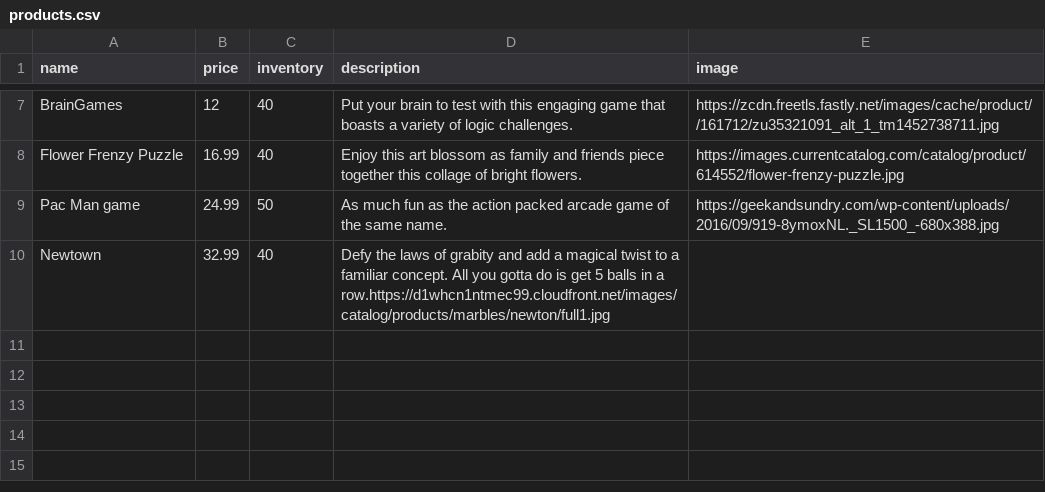
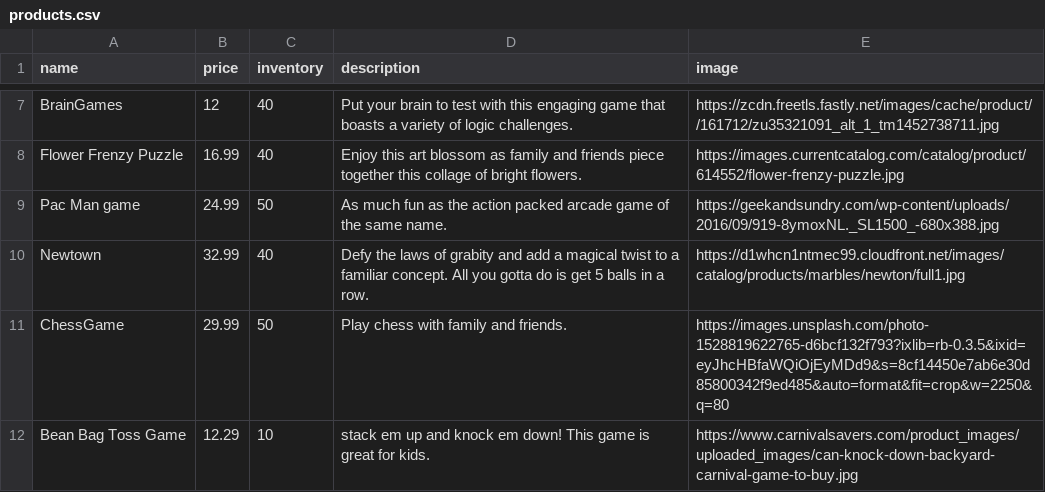
Before and after one commit to madaleines/betsy, a CSV file: db/seed_data/products.csv, drawn as a sheet; only a part is shown, gaps mark what is left out.

Commit message:
corrected error in the product csv file and added two more products.

```diff
--- a/db/seed_data/products.csv
+++ b/db/seed_data/products.csv
@@ -9,2 +9,4 @@ Flower Frenzy Puzzle,16.99,40,Enjoy this art blossom as family and friends piece
 Pac Man game,24.99,50,As much fun as the action packed arcade game of the same name.,https://geekandsundry.com/wp-content/uploads/2016/09/919-8ymoxNL._SL1500_-680x388.jpg
-Newtown,32.99,40,Defy the laws of grabity and add a magical twist to a familiar concept. All you gotta do is get 5 balls in a row.https://d1whcn1ntmec99.cloudfront.net/images/catalog/products/marbles/newton/full1.jpg
+Newtown,32.99,40,Defy the laws of grabity and add a magical twist to a familiar concept. All you gotta do is get 5 balls in a row.,https://d1whcn1ntmec99.cloudfront.net/images/catalog/products/marbles/newton/full1.jpg
+ChessGame,29.99,50,Play chess with family and friends.,https://images.unsplash.com/photo-1528819622765-d6bcf132f793?ixlib=rb-0.3.5&ixid=eyJhcHBfaWQiOjEyMDd9&s=8cf14450e7ab6e30d85800342f9ed485&auto=format&fit=crop&w=2250&q=80
+Bean Bag Toss Game,12.29,10,stack em up and knock em down! This game is great for kids.,https://www.carnivalsavers.com/product_images/uploaded_images/can-knock-down-backyard-carnival-game-to-buy.jpg
```
